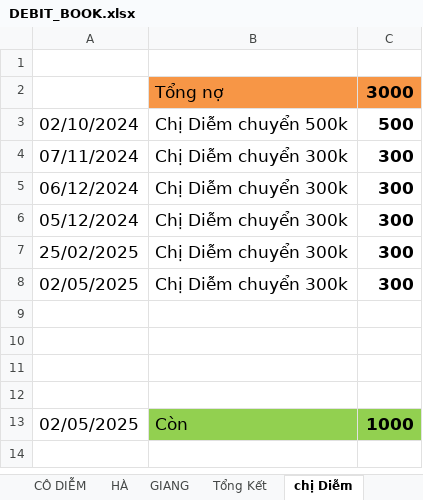
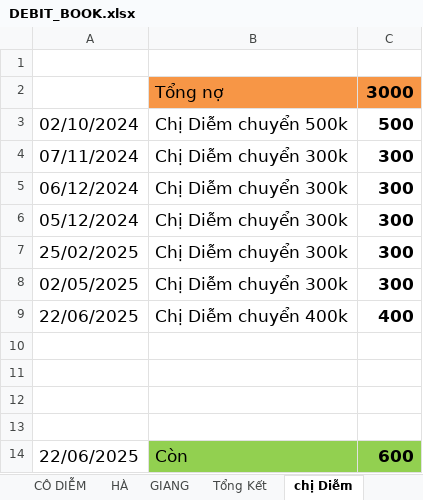
Before and after one commit to duytruongcong/DUY-CLOUD, an Excel workbook: DEBIT_BOOK.xlsx, sheet chị Diễm, drawn as a sheet; values as stored, in another font and other column widths than the file's, no borders; removed rows and columns are numbered as before the commit, all else as after; the diff names each change by its address in the sheet, - before the commit and + after, or states it on an @@ line.

Commit message:
chi diem gui 400k

```diff
--- a/DEBIT_BOOK.xlsx (sheet chị Diễm)
+++ b/DEBIT_BOOK.xlsx (sheet chị Diễm)
+row 9: 22/06/2025 | Chị Diễm chuyển 400k | 400
-row 13: 02/05/2025 | Còn | 1000
+row 14: 22/06/2025 | Còn | 600
```
